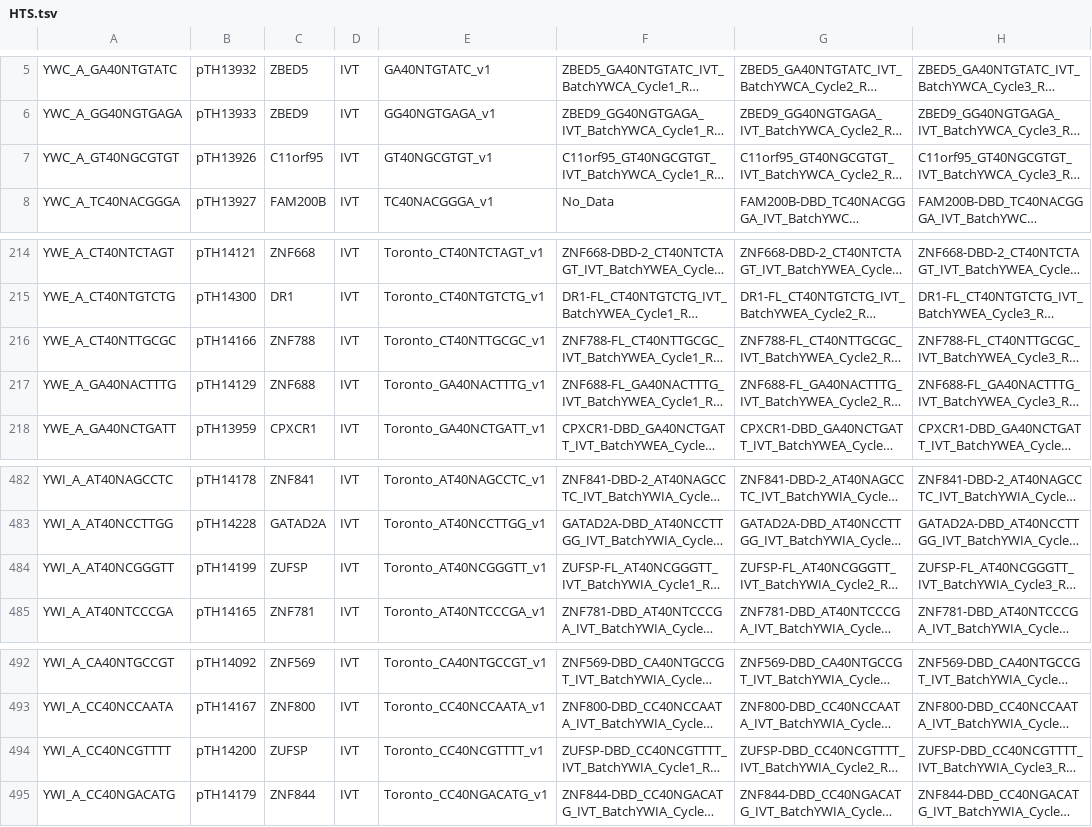
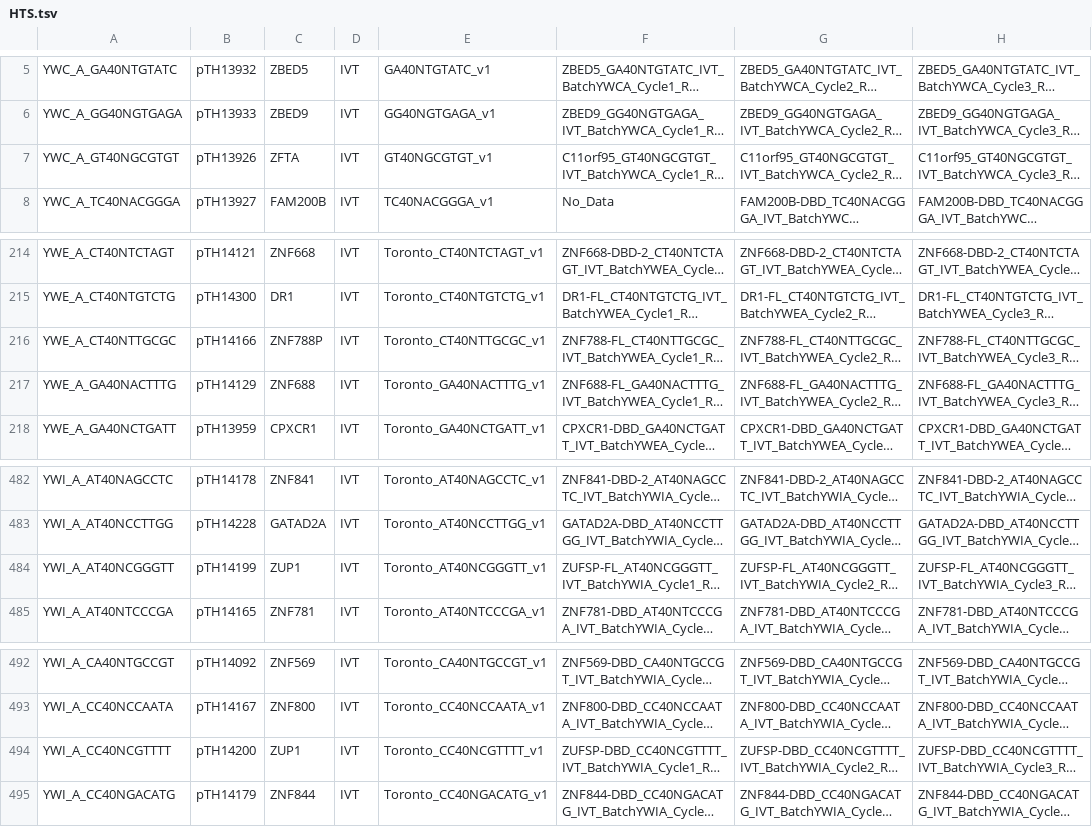
Before and after one commit to autosome-ru/greco-bit-data-processing, a TSV file: source_data_meta/HTS/HTS.tsv, drawn as a sheet; only a part is shown, gaps mark what is left out; long unchanged cells end in …; the diff names each change by its address in the sheet, - before the commit and + after, or states it on an @@ line.

```diff
--- a/source_data_meta/HTS/HTS.tsv
+++ b/source_data_meta/HTS/HTS.tsv
-C7: C11orf95
+C7: ZFTA
-C216: ZNF788
+C216: ZNF788P
-C484: ZUFSP
+C484: ZUP1
-C494: ZUFSP
+C494: ZUP1
```
Also changed, not shown: source_data_meta/AFS/AFS.tsv, source_data_meta/CHS/CHS.tsv, 3 other files.
